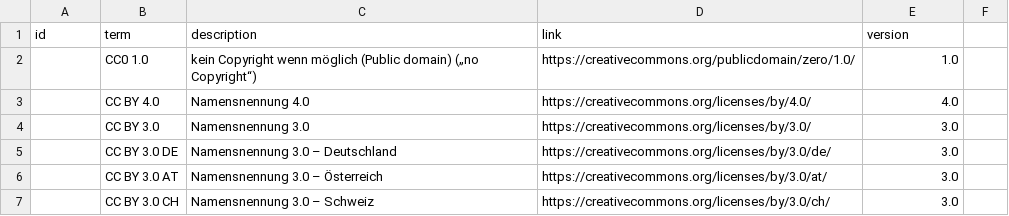
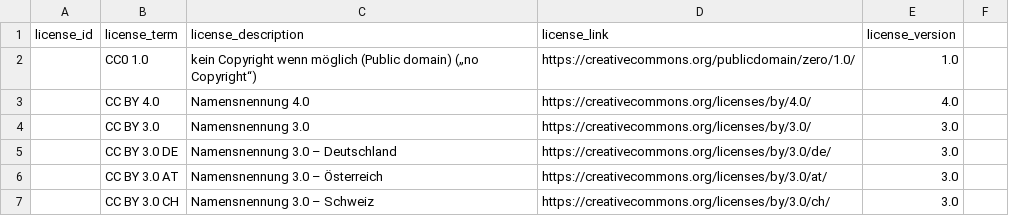
Before and after one commit to mdibella-dev/mdb-license-management, a CSV file: mdb-lizenzverwaltung/preset.csv (was mdb-image-rights/preset.csv), drawn as a sheet; only a part is shown.

```diff
--- a/mdb-image-rights/preset.csv
+++ b/mdb-lizenzverwaltung/preset.csv
@@ -1,2 +1,2 @@
-id,term,description,link,version
+license_id,license_term,license_description,license_link,license_version
 ,CC0 1.0,kein Copyright wenn möglich (Public domain) („no Copyright“),https://creativecommons.org/publicdomain/zero/1.0/,1.0
```
Also changed, not shown: 3 other files.
